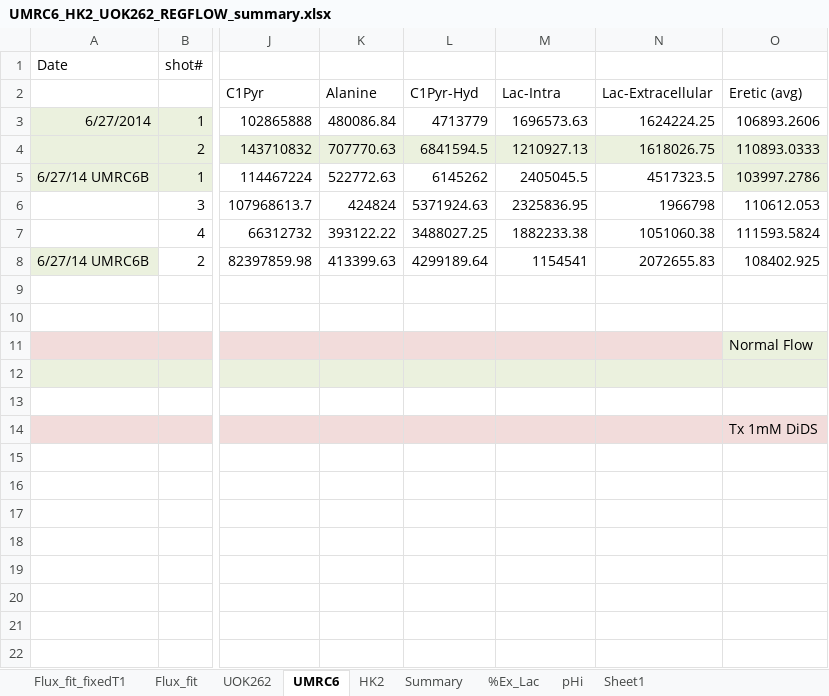
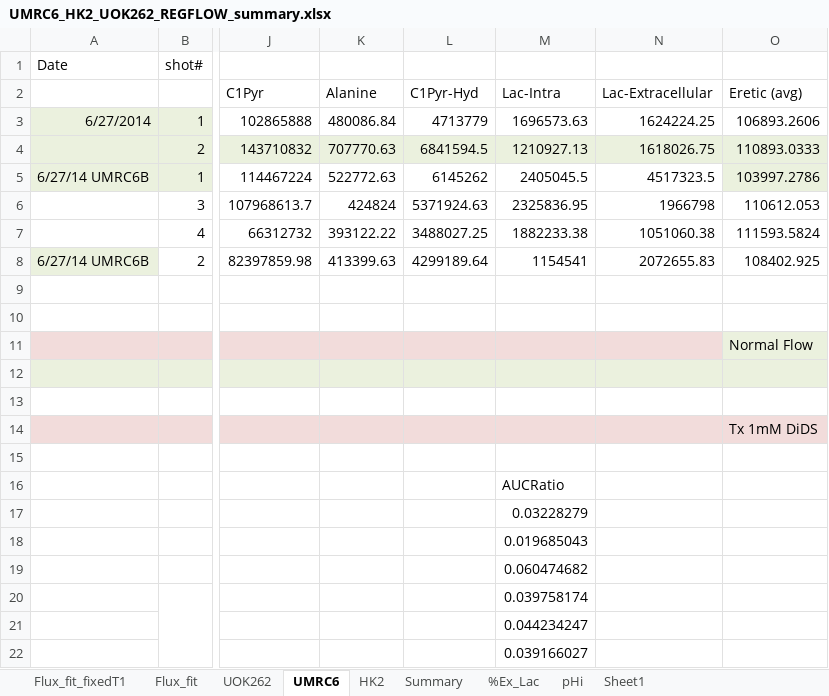
Before and after one commit to FayyazA/bioreactor-kinetic-analysis, an Excel workbook: UMRC6_HK2_UOK262_REGFLOW_summary.xlsx, sheet UMRC6, drawn as a sheet; only a part is shown, gaps mark what is left out; values as stored, in another font and other column widths than the file's, no borders; charts and pictures not drawn; rows hold the shown columns only; the diff names each change by its address in the sheet, - before the commit and + after, or states it on an @@ line.

Commit message:
Added AUCratios to REGFLOW sheet

```diff
--- a/UMRC6_HK2_UOK262_REGFLOW_summary.xlsx (sheet UMRC6)
+++ b/UMRC6_HK2_UOK262_REGFLOW_summary.xlsx (sheet UMRC6)
-M16 (Lac-Intra): (empty)
+M16 (Lac-Intra): AUCRatio
-M17 (Lac-Intra): (empty)
+M17 (Lac-Intra): 0.03228279
+row 18:  |  |  |  |  | 0.019685043
+row 19:  |  |  |  |  | 0.060474682
+row 20:  |  |  |  |  | 0.039758174
+row 21:  |  |  |  |  | 0.044234247
+row 22:  |  |  |  |  | 0.039166027
```
Also changed, not shown: sheet UOK262, charts or pictures, 1 other file.
